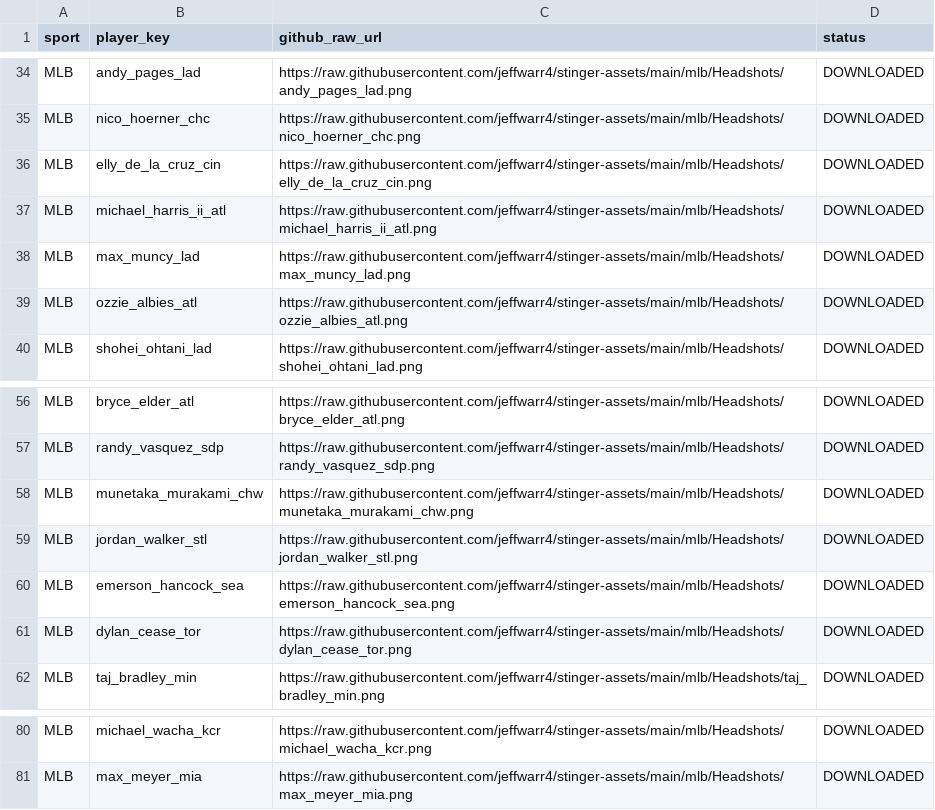
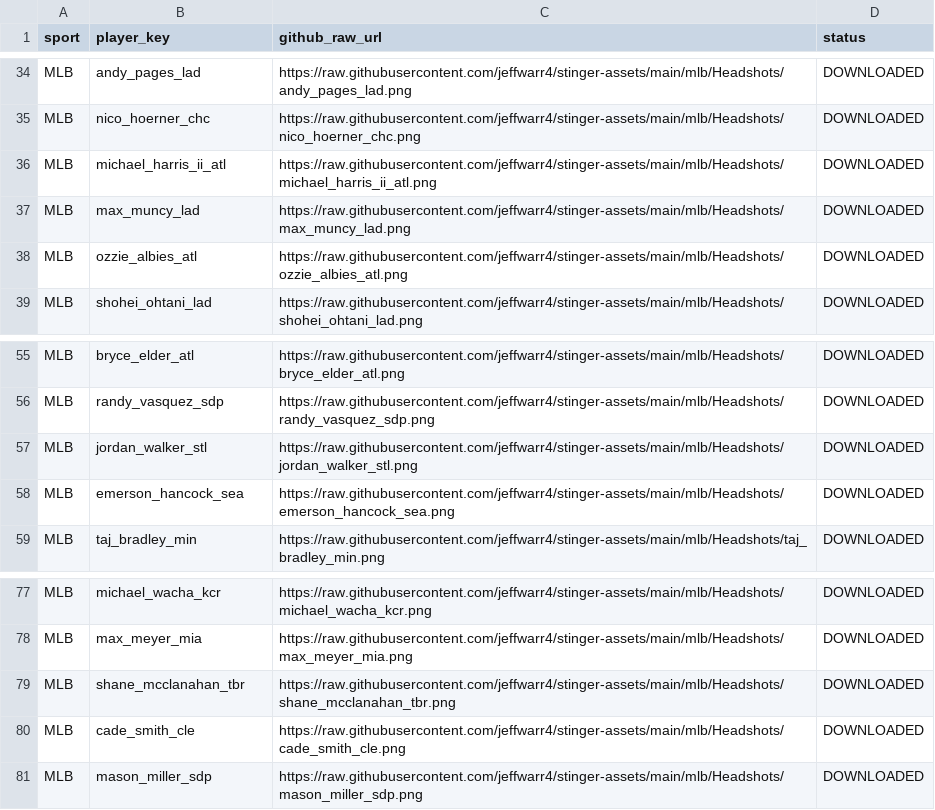
Before and after one commit to jeffwarr4/stinger-assets, a CSV file: data/espn_headshots_map.csv, drawn as a sheet; only a part is shown, gaps mark what is left out; removed rows and columns are numbered as before the commit, all else as after; the diff names each change by its address in the sheet, - before the commit and + after, or states it on an @@ line.

```diff
--- a/data/espn_headshots_map.csv
+++ b/data/espn_headshots_map.csv
-row 36: MLB | elly_de_la_cruz_cin | https://raw.githubusercontent.com/jeffwarr4/stinger-assets/main/mlb/Headshots/elly_de_la_cruz_cin.png | DOWNLOADED
-row 58: MLB | munetaka_murakami_chw | https://raw.githubusercontent.com/jeffwarr4/stinger-assets/main/mlb/Headshots/munetaka_murakami_chw.png | DOWNLOADED
-row 61: MLB | dylan_cease_tor | https://raw.githubusercontent.com/jeffwarr4/stinger-assets/main/mlb/Headshots/dylan_cease_tor.png | DOWNLOADED
+row 79: MLB | shane_mcclanahan_tbr | https://raw.githubusercontent.com/jeffwarr4/stinger-assets/main/mlb/Headshots/shane_mcclanahan_tbr.png | DOWNLOADED
+row 80: MLB | cade_smith_cle | https://raw.githubusercontent.com/jeffwarr4/stinger-assets/main/mlb/Headshots/cade_smith_cle.png | DOWNLOADED
+row 81: MLB | mason_miller_sdp | https://raw.githubusercontent.com/jeffwarr4/stinger-assets/main/mlb/Headshots/mason_miller_sdp.png | DOWNLOADED
```
Also changed, not shown: data/players_to_fetch.csv, 3 other files.
